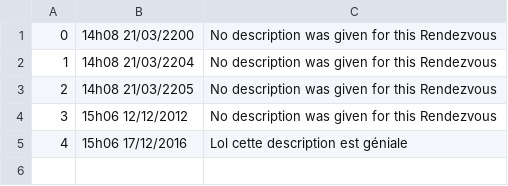
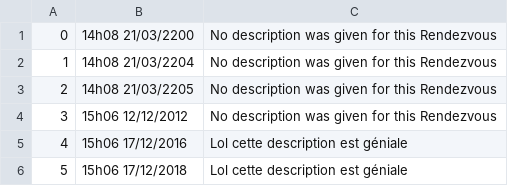
Before and after one commit to Lurivar/Nebubot, a CSV file: dates.csv, drawn as a sheet; the diff names each change by its address in the sheet, - before the commit and + after, or states it on an @@ line.

```diff
--- a/dates.csv
+++ b/dates.csv
+row 6: 5 | 15h06 17/12/2018 | Lol cette description est géniale
```
Also changed, not shown: 2 other files.
